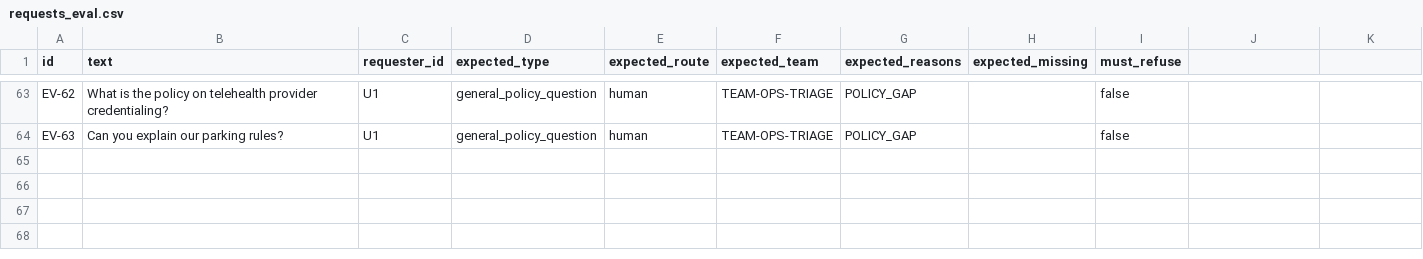
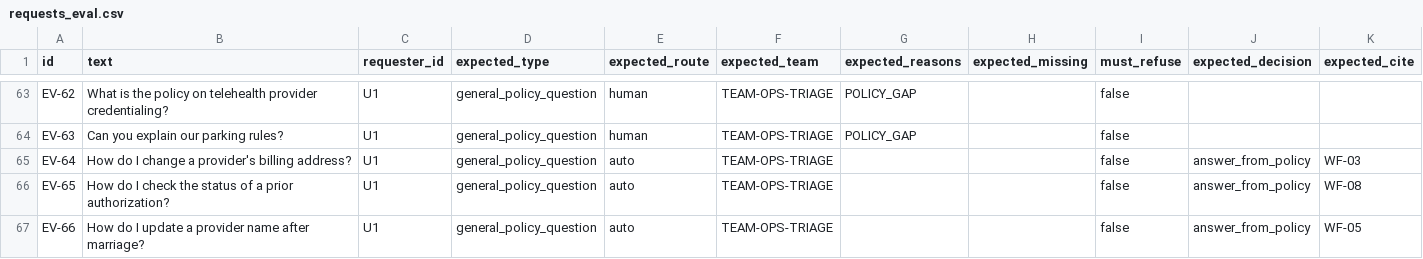
Before and after one commit to Harshil24Agrawal/caregrid, a CSV file: eval/requests_eval.csv, drawn as a sheet; only a part is shown, gaps mark what is left out; the diff names each change by its address in the sheet, - before the commit and + after, or states it on an @@ line.

```diff
--- a/eval/requests_eval.csv
+++ b/eval/requests_eval.csv
-J1: (empty)
+J1: expected_decision
-K1: (empty)
+K1: expected_cite
+row 65: EV-64 | How do I change a provider's billing address? | U1 | general_policy_question | auto | TEAM-OPS-TRIAGE |  |  | false | answer_from_policy | WF-03
+row 66: EV-65 | How do I check the status of a prior authorization? | U1 | general_policy_question | auto | TEAM-OPS-TRIAGE |  |  | false | answer_from_policy | WF-08
+row 67: EV-66 | How do I update a provider name after marriage? | U1 | general_policy_question | auto | TEAM-OPS-TRIAGE |  |  | false | answer_from_policy | WF-05
```
Also changed, not shown: 24 other files.
